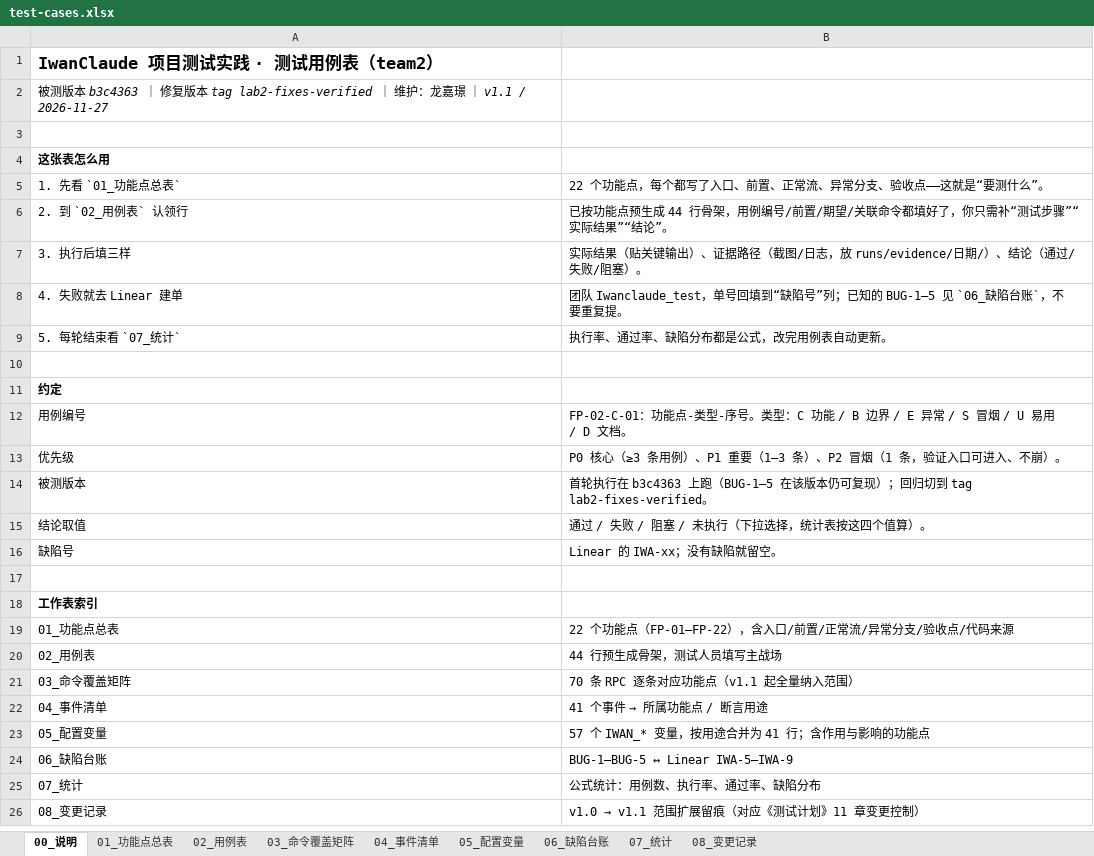
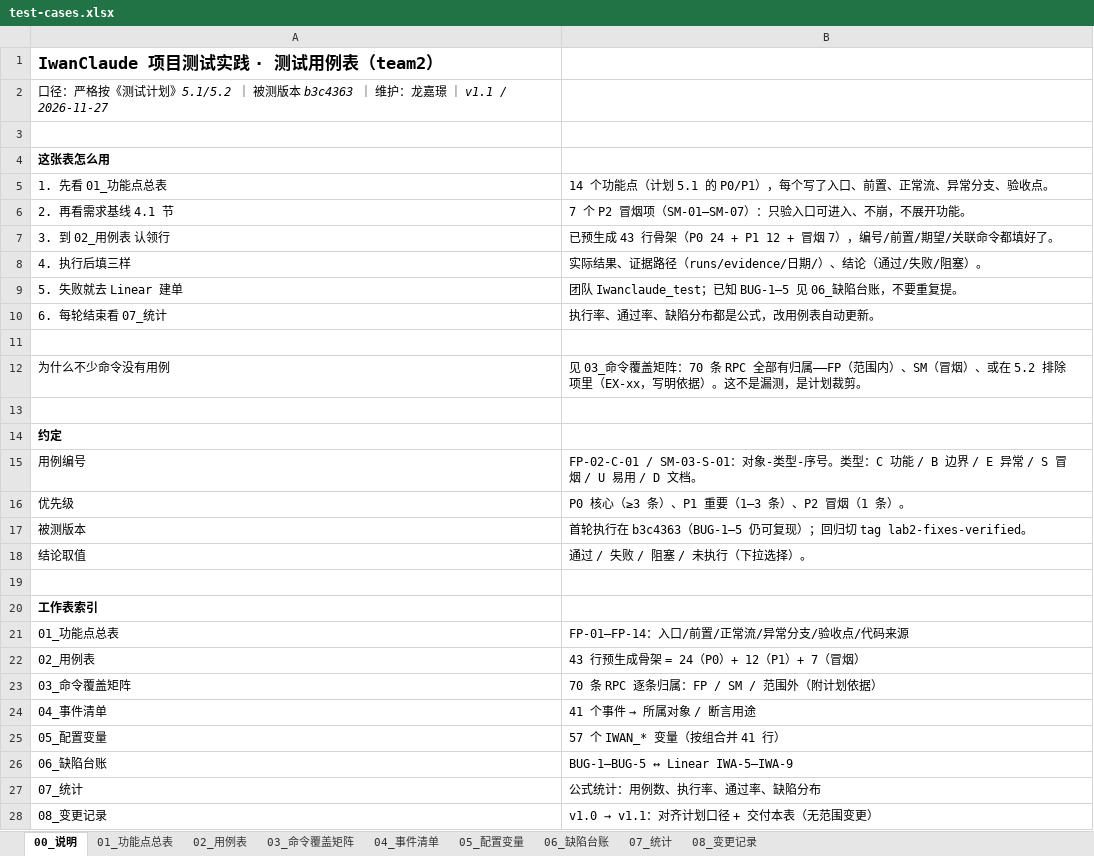
Before and after one commit to longer1225/IwancCaude-Test, an Excel workbook: docs/lab2-test/test-cases.xlsx, sheet 00_说明, drawn as a sheet; values as stored, in another font and other column widths than the file's, no borders; removed rows and columns are numbered as before the commit, all else as after; the diff names each change by its address in the sheet, - before the commit and + after, or states it on an @@ line.

Commit message:
docs(lab2): 回退到《测试计划》口径（14 FP + P2 冒烟 + 5.2 范围外），Excel 同步
按测试计划 5.1/5.2 重新对齐，撤销上一版的“扩到 70 条全量”：
- requirements-baseline.md / docx 升 v1.1：功能点仍为 FP-01—FP-14；新增
  4.1 P2 冒烟项（SM-01—SM-07，逐项写“怎么验/通过标准/边界说明”）与
  4.2 范围外项（EX-01—EX-06，逐项写“计划依据/处理方式”）
- test-cases.xlsx 重做：01 表 14 个功能点；02 表 43 行用例骨架（P0 24 + P1 12 + 冒烟 7）；
  03 表 70 条命令全部登记归属（FP 47 / SM 7 组 / 范围外 23，附计划依据）；08 表记“无范围变更”
- 统计已重算：43 用例、14 FP、70 命令、其中范围内 47 / 范围外 23、41 事件、5 缺陷

范围外 23 条 RPC = git 7 + ssh 11 + pr 4 + speech 1，依据 5.2 的“面板全量/外部凭据集成/未列入范围”

```diff
--- a/docs/lab2-test/test-cases.xlsx (sheet 00_说明)
+++ b/docs/lab2-test/test-cases.xlsx (sheet 00_说明)
-A2: 被测版本 b3c4363 ｜ 修复版本 tag lab2-fixes-verified ｜ 维护…
+A2: 口径：严格按《测试计划》5.1/5.2 ｜ 被测版本 b3c4363 ｜ 维护…
-row 5: 1. 先看 `01_功能点总表` | 22 个功能点，每个都写了入口、前置、正常流、异常分支、验收点——这就是“要测什么”。
-row 6: 2. 到 `02_用例表` 认领行 | 已按功能点预生成 44 行骨架，用例编号/前置/期望/关联命令都填好了，你只需补“测试步骤”“实际结果”“结论”。
+row 5: 1. 先看 01_功能点总表 | 14 个功能点（计划 5.1 的 P0/P1），每个写了入口、前置、正常流、异常分支、验收点。
+row 6: 2. 再看需求基线 4.1 节 | 7 个 P2 冒烟项（SM-01—SM-07）：只验入口可进入、不崩，不展开功能。
+row 7: 3. 到 02_用例表 认领行 | 已预生成 43 行骨架（P0 24 + P1 12 + 冒烟 7），编号/前置/期望/关联命令都填好了。
-A8: 3. 执行后填三样
+A8: 4. 执行后填三样
-B8: 实际结果（贴关键输出）、证据路径（截图/日志，放 runs/evidence/日期/…
+B8: 实际结果、证据路径（runs/evidence/日期/…
-A9: 4. 失败就去 Linear 建单
+A9: 5. 失败就去 Linear 建单
-B9: 团队 Iwanclaude_test，单号回填到“缺陷号”列；已知的 BUG-1—5 见 `06_缺陷台账`，不要重…
+B9: 团队 Iwanclaude_test；已知 BUG-1—5 见 06_缺陷台账，不要重…
-A10: 5. 每轮结束看 `07_统计`
+A10: 6. 每轮结束看 07_统计
-B10: 执行率、通过率、缺陷分布都是公式，改完用例表自动更新。
+B10: 执行率、通过率、缺陷分布都是公式，改用例表自动更新。
+row 11: (empty)
+row 12: 为什么不少命令没有用例 | 见 03_命令覆盖矩阵：70 条 RPC 全部有归属——FP（范围内）、SM（冒烟）、或在 5.2 排除项里（EX-xx，写明依据）。这不是漏测，是计划裁剪。
-B15: FP-02-C-01：功能点-类型-…
+B15: FP-02-C-01 / SM-03-S-01：对象-类型-…
-B16: P0 核心（≥3 条用例）、P1 重要（1—3 条）、P2 冒烟（1 条，验证入口可进入、不崩）。
+B16: P0 核心（≥3 条）、P1 重要（1—3 条）、P2 冒烟（1 条）。
-B17: …行在 b3c4363 上跑（BUG-1—5 在该版本仍可复现）；回归切到 tag lab2-fixes-verified。
+B17: …行在 b3c4363（BUG-1—5 仍可复现）；回归切 tag lab2-fixes-verified。
-B18: 通过 / 失败 / 阻塞 / 未执行（下拉选择，统计表按这四个值算）。
+B18: 通过 / 失败 / 阻塞 / 未执行（下拉选择）。
-row 16: 缺陷号 | Linear 的 IWA-xx；没有缺陷就留空。
-B21: 22 个功能点（FP-01—FP-22），含入口/前置/正常流/异常分支/验收点/代码来源
+B21: FP-01—FP-14：入口/前置/正常流/异常分支/验收点/代码来源
-B22: 44 行预生成骨架，测试人员填写主战场
+B22: 43 行预生成骨架 = 24（P0）+ 12（P1）+ 7（冒烟）
-B23: 70 条 RPC 逐条对应功能点（v1.1 起全量纳入范围）
+B23: 70 条 RPC 逐条归属：FP / SM / 范围外（附计划依据）
@@ B24: 41 个事件 → 所属功能点 / 断言用途 → 41 个事件 → 所属对象 / 断言用途 @@
-B25: 57 个 IWAN_* 变量，按用途合并为 41 行；含作用与影响的功能点
+B25: 57 个 IWAN_* 变量（按组合并 41 行）
@@ B28: v1.0 → v1.1 范围扩展留痕（对应《测试计划》11 章变更控制） → v1.0 → v1.1：对齐计划口径 + 交付本表（无范围变更） @@
```
Also changed, not shown: sheet 03_命令覆盖矩阵, sheet 02_用例表, sheet 01_功能点总表, sheet 04_事件清单, sheet 07_统计, sheet 08_变更记录, 2 other files.
